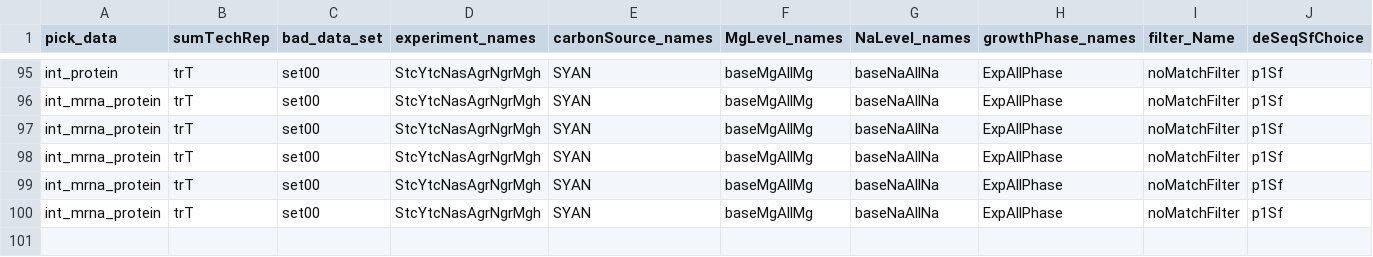
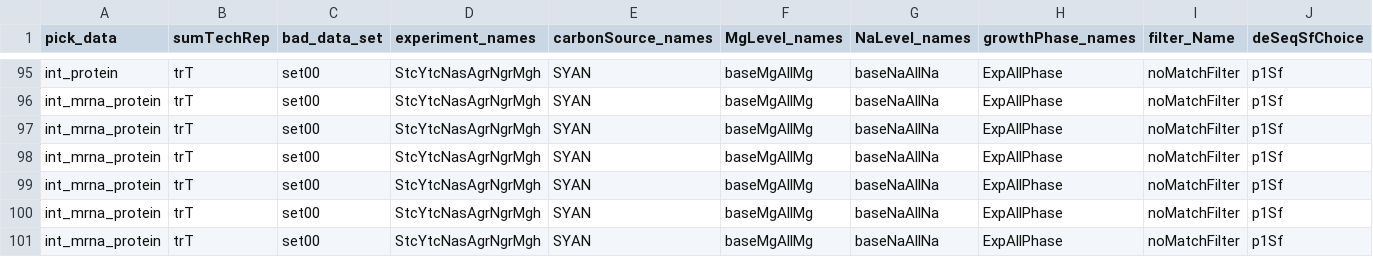
Before and after one commit to umutcaglar/ecoli_learning_bacterial_response_optimization, a CSV file: b_results/parametersModelFitMetafile.csv, drawn as a sheet; only a part is shown, gaps mark what is left out; rows hold the shown columns only; the diff names each change by its address in the sheet, - before the commit and + after, or states it on an @@ line.

```diff
--- a/b_results/parametersModelFitMetafile.csv
+++ b/b_results/parametersModelFitMetafile.csv
+row 101: int_mrna_protein | trT | set00 | StcYtcNasAgrNgrMgh | SYAN | baseMgAllMg | baseNaAllNa | ExpAllPhase | noMatchFilter | p1Sf
```
Also changed, not shown: 5 other files.
